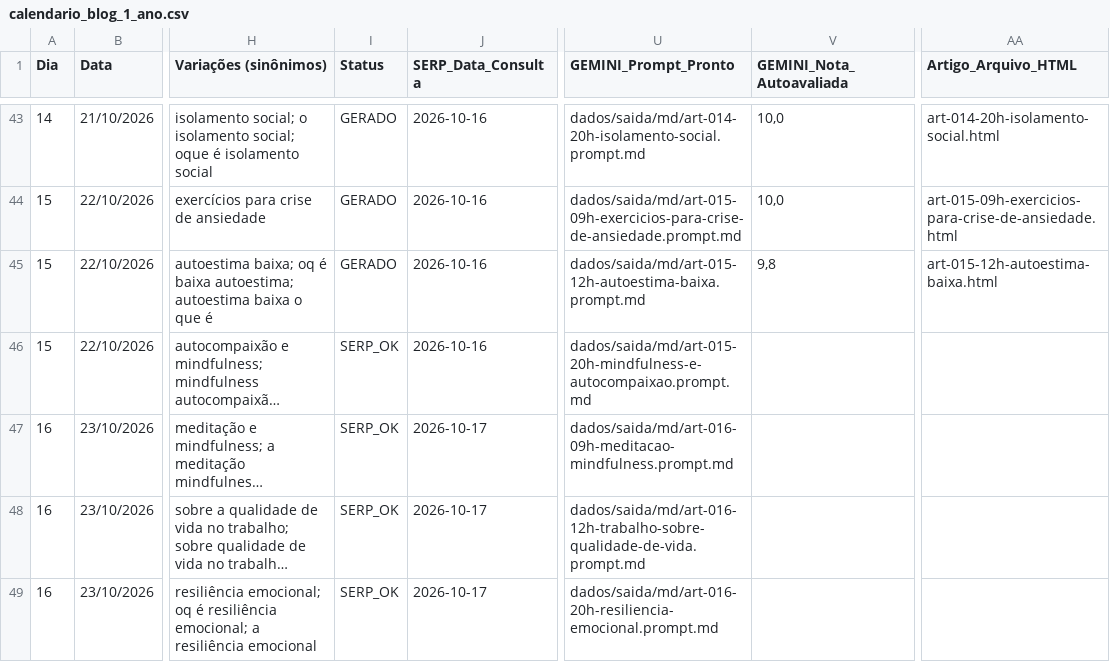
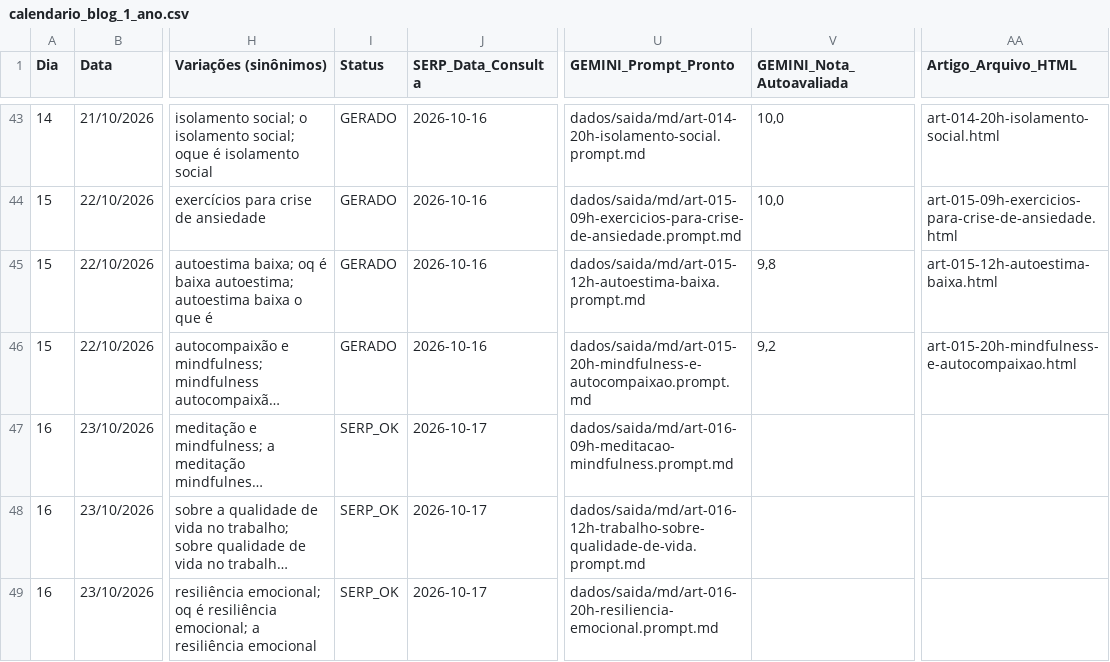
Before and after one commit to saasdavi/mentemais_blog, a CSV file: dados/calendario_blog_1_ano.csv, drawn as a sheet; only a part is shown, gaps mark what is left out; long unchanged cells end in …; the diff names each change by its address in the sheet, - before the commit and + after, or states it on an @@ line.

```diff
--- a/dados/calendario_blog_1_ano.csv
+++ b/dados/calendario_blog_1_ano.csv
-I46 (Status): SERP_OK
+I46 (Status): GERADO
-V46 (GEMINI_Nota_Autoavaliada): (empty)
+V46 (GEMINI_Nota_Autoavaliada): 9,2
-AA46 (Artigo_Arquivo_HTML): (empty)
+AA46 (Artigo_Arquivo_HTML): art-015-20h-mindfulness-e-autocompaixao.html
```
Also changed, not shown: 2 other files.
